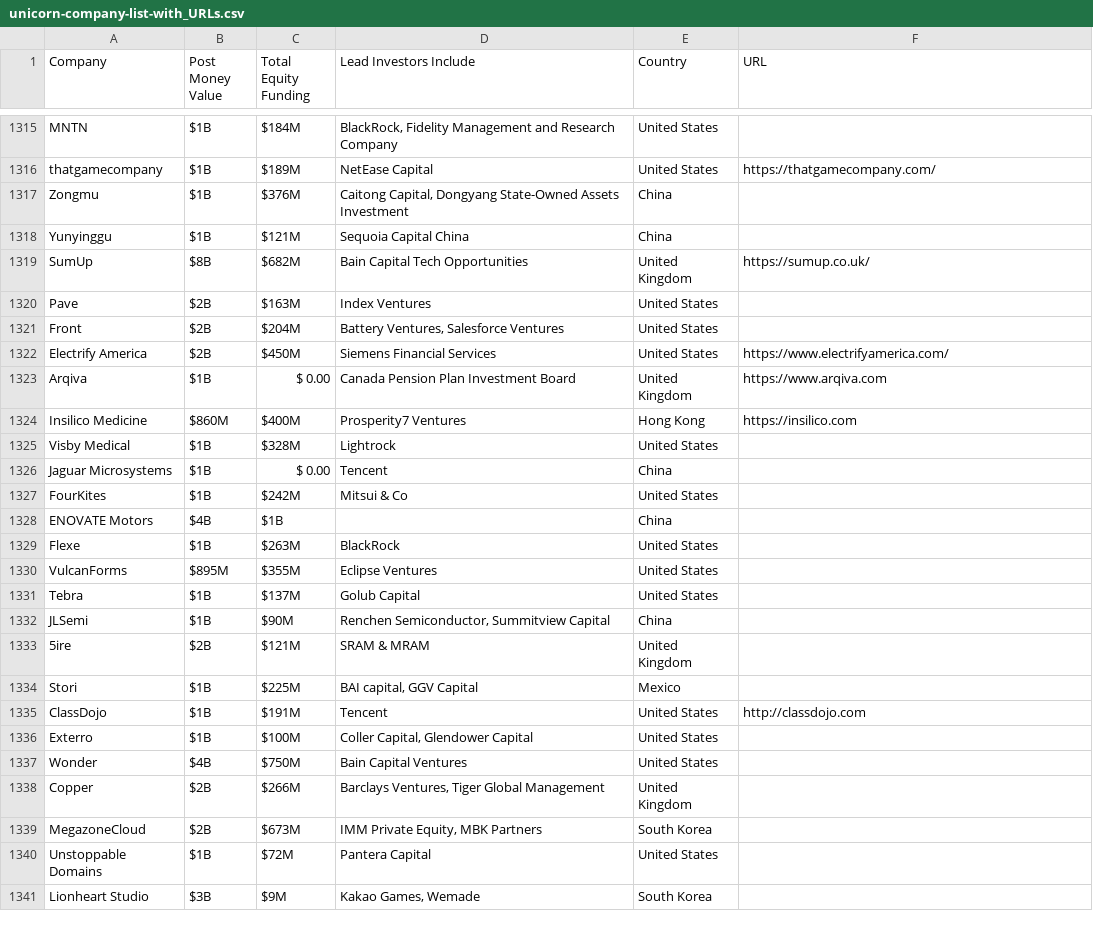
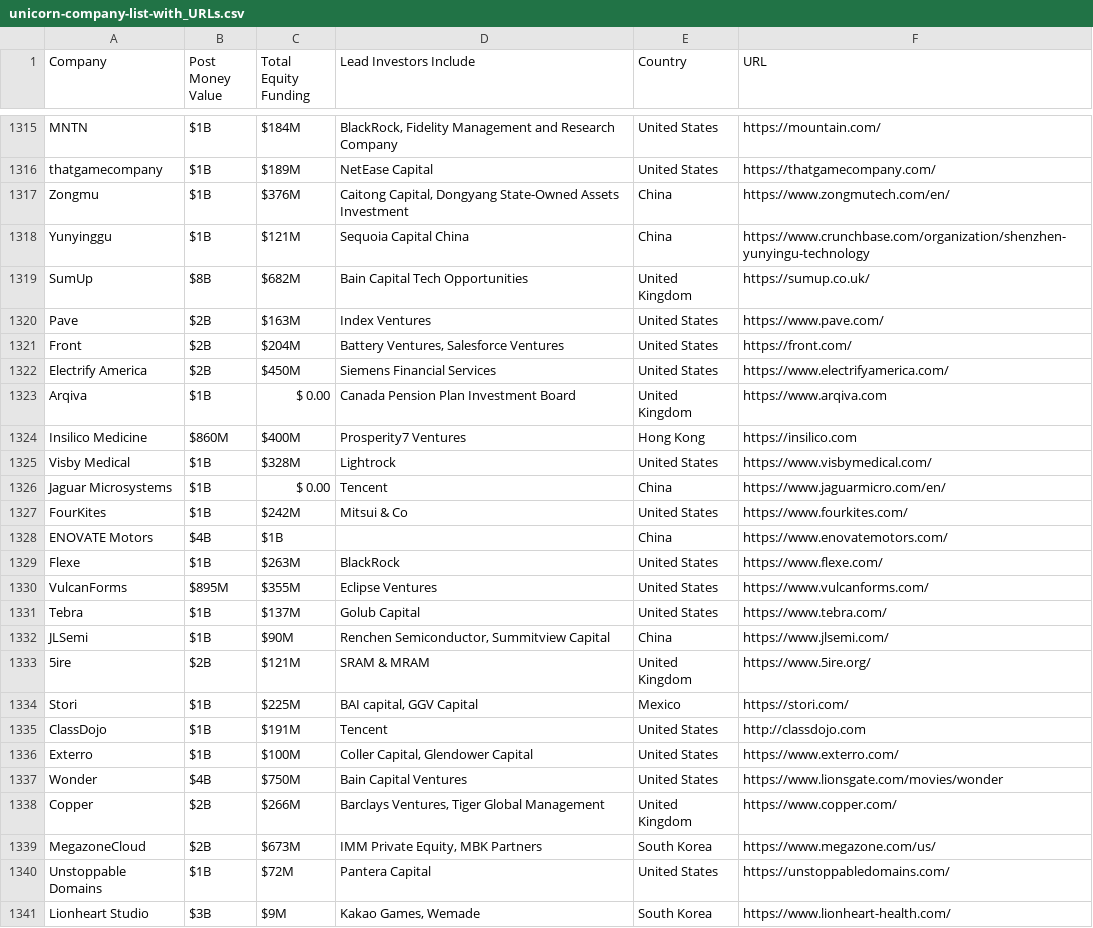
Before and after one commit to SearchSyndicate/DataMiners, a CSV file: data/unicorn-company-list-with_URLs.csv, drawn as a sheet; only a part is shown, gaps mark what is left out; the diff covers the shown part only; the diff names each change by its address in the sheet, - before the commit and + after, or states it on an @@ line.

```diff
--- a/data/unicorn-company-list-with_URLs.csv
+++ b/data/unicorn-company-list-with_URLs.csv
-F1315 (URL): (empty)
+F1315 (URL): https://mountain.com/
-F1317 (URL): (empty)
+F1317 (URL): https://www.zongmutech.com/en/
-F1318 (URL): (empty)
+F1318 (URL): https://www.crunchbase.com/organization/shenzhen-yunyingu-technology
-F1320 (URL): (empty)
+F1320 (URL): https://www.pave.com/
-F1321 (URL): (empty)
+F1321 (URL): https://front.com/
-F1325 (URL): (empty)
+F1325 (URL): https://www.visbymedical.com/
-F1326 (URL): (empty)
+F1326 (URL): https://www.jaguarmicro.com/en/
-F1327 (URL): (empty)
+F1327 (URL): https://www.fourkites.com/
-F1328 (URL): (empty)
+F1328 (URL): https://www.enovatemotors.com/
-F1329 (URL): (empty)
+F1329 (URL): https://www.flexe.com/
-F1330 (URL): (empty)
+F1330 (URL): https://www.vulcanforms.com/
-F1331 (URL): (empty)
+F1331 (URL): https://www.tebra.com/
-F1332 (URL): (empty)
+F1332 (URL): https://www.jlsemi.com/
-F1333 (URL): (empty)
+F1333 (URL): https://www.5ire.org/
-F1334 (URL): (empty)
+F1334 (URL): https://stori.com/
-F1336 (URL): (empty)
+F1336 (URL): https://www.exterro.com/
-F1337 (URL): (empty)
+F1337 (URL): https://www.lionsgate.com/movies/wonder
-F1338 (URL): (empty)
+F1338 (URL): https://www.copper.com/
-F1339 (URL): (empty)
+F1339 (URL): https://www.megazone.com/us/
-F1340 (URL): (empty)
+F1340 (URL): https://unstoppabledomains.com/
-F1341 (URL): (empty)
+F1341 (URL): https://www.lionheart-health.com/
```
Also changed, not shown: 84 edited cells elsewhere in this file.
